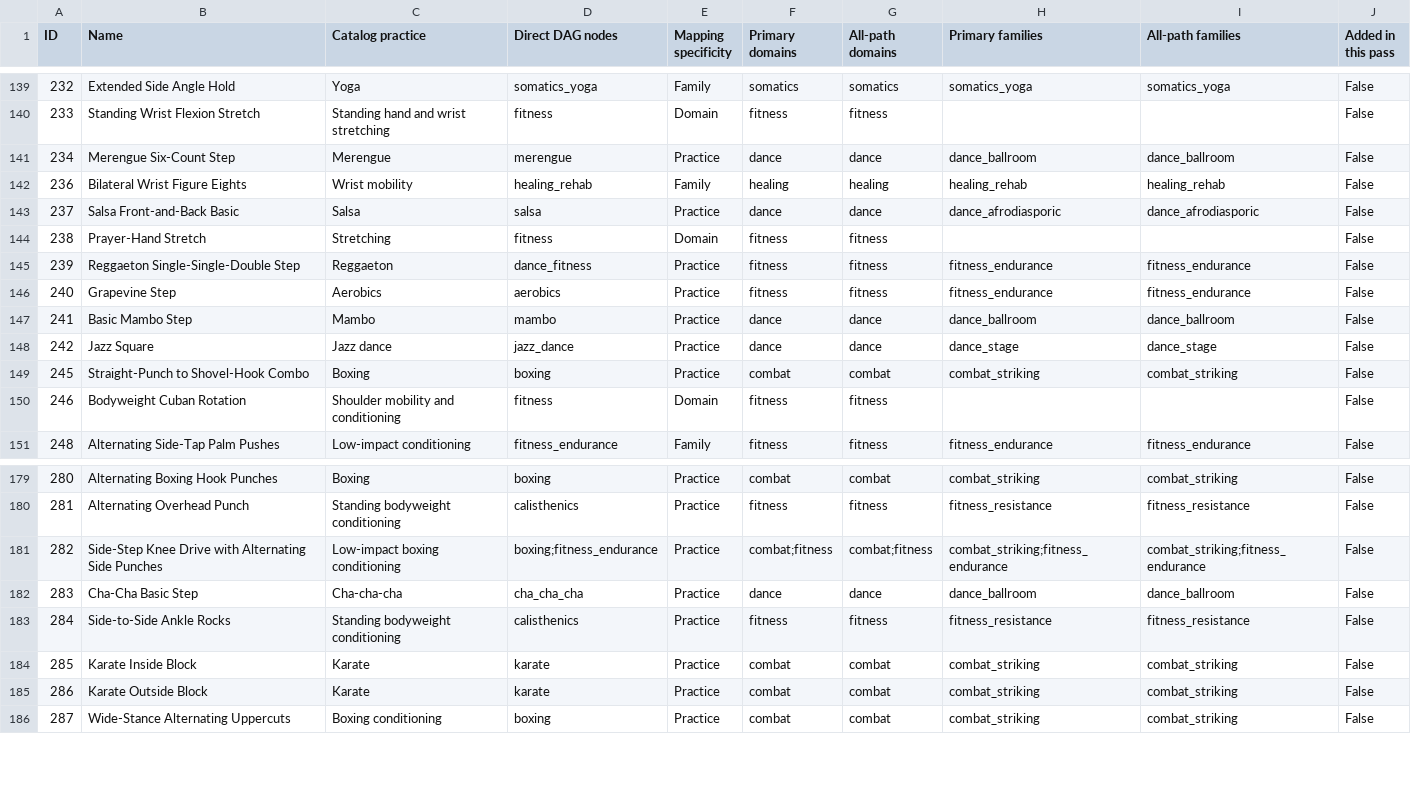
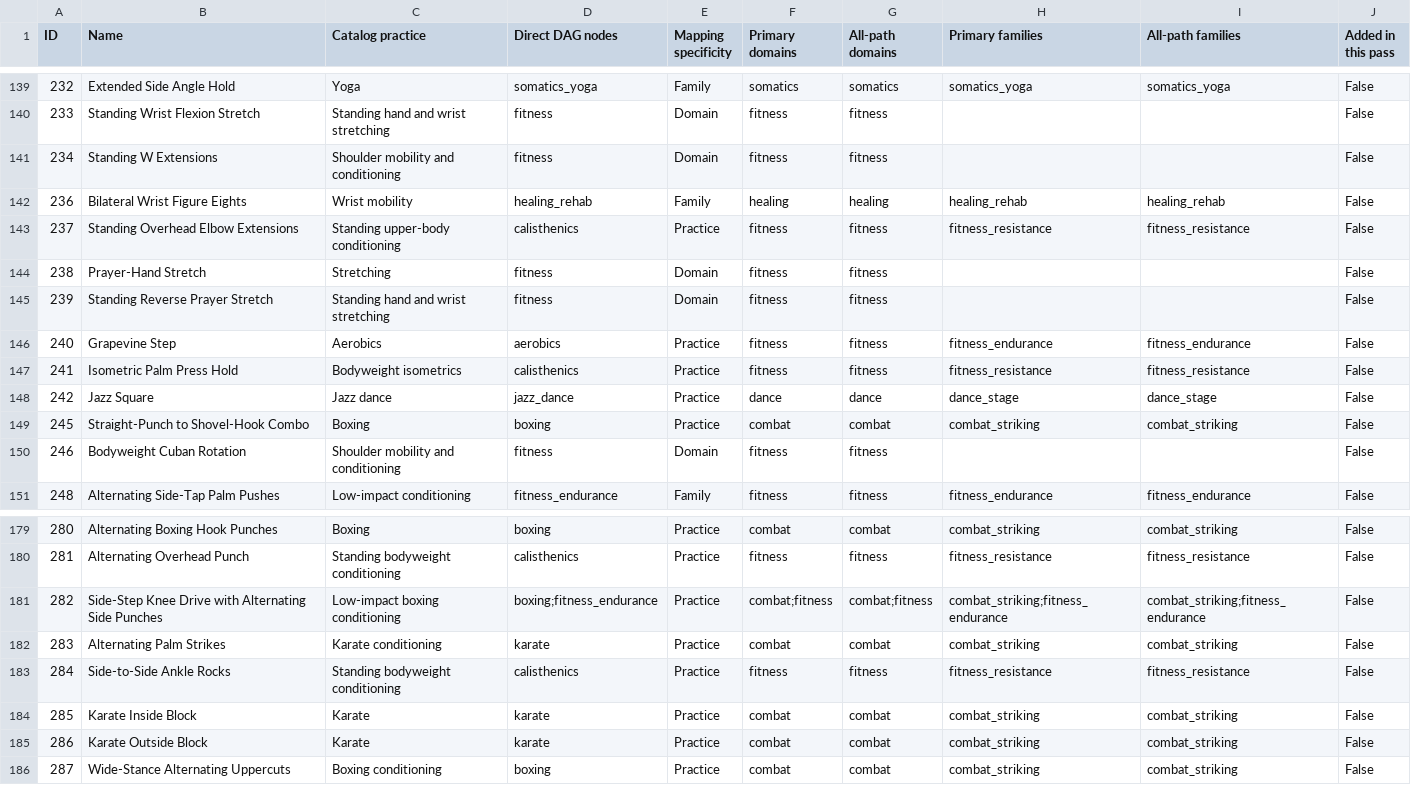
Before and after one commit to nopara73/Flux, a CSV file: docs/practice_coverage_audit.csv, drawn as a sheet; only a part is shown, gaps mark what is left out; the diff covers the shown part only.

Commit message:
Replace dance filler with upper-body exercises

```diff
--- a/docs/practice_coverage_audit.csv
+++ b/docs/practice_coverage_audit.csv
@@ -140,9 +140,9 @@
 "233","Standing Wrist Flexion Stretch","Standing hand and wrist stretching","fitness","Domain","fitness","fitness","","","False"
-"234","Merengue Six-Count Step","Merengue","merengue","Practice","dance","dance","dance_ballroom","dance_ballroom","False"
+"234","Standing W Extensions","Shoulder mobility and conditioning","fitness","Domain","fitness","fitness","","","False"
 "236","Bilateral Wrist Figure Eights","Wrist mobility","healing_rehab","Family","healing","healing","healing_rehab","healing_rehab","False"
-"237","Salsa Front-and-Back Basic","Salsa","salsa","Practice","dance","dance","dance_afrodiasporic","dance_afrodiasporic","False"
+"237","Standing Overhead Elbow Extensions","Standing upper-body conditioning","calisthenics","Practice","fitness","fitness","fitness_resistance","fitness_resistance","False"
 "238","Prayer-Hand Stretch","Stretching","fitness","Domain","fitness","fitness","","","False"
-"239","Reggaeton Single-Single-Double Step","Reggaeton","dance_fitness","Practice","fitness","fitness","fitness_endurance","fitness_endurance","False"
+"239","Standing Reverse Prayer Stretch","Standing hand and wrist stretching","fitness","Domain","fitness","fitness","","","False"
 "240","Grapevine Step","Aerobics","aerobics","Practice","fitness","fitness","fitness_endurance","fitness_endurance","False"
-"241","Basic Mambo Step","Mambo","mambo","Practice","dance","dance","dance_ballroom","dance_ballroom","False"
+"241","Isometric Palm Press Hold","Bodyweight isometrics","calisthenics","Practice","fitness","fitness","fitness_resistance","fitness_resistance","False"
 "242","Jazz Square","Jazz dance","jazz_dance","Practice","dance","dance","dance_stage","dance_stage","False"
@@ -181,3 +181,3 @@
 "282","Side-Step Knee Drive with Alternating Side Punches","Low-impact boxing conditioning","boxing;fitness_endurance","Practice","combat;fitness","combat;fitness","combat_striking;fitness_endurance","combat_striking;fitness_endurance","False"
-"283","Cha-Cha Basic Step","Cha-cha-cha","cha_cha_cha","Practice","dance","dance","dance_ballroom","dance_ballroom","False"
+"283","Alternating Palm Strikes","Karate conditioning","karate","Practice","combat","combat","combat_striking","combat_striking","False"
 "284","Side-to-Side Ankle Rocks","Standing bodyweight conditioning","calisthenics","Practice","fitness","fitness","fitness_resistance","fitness_resistance","False"
```
Also changed, not shown: 27 edited cells elsewhere in this file, 48 other files.
